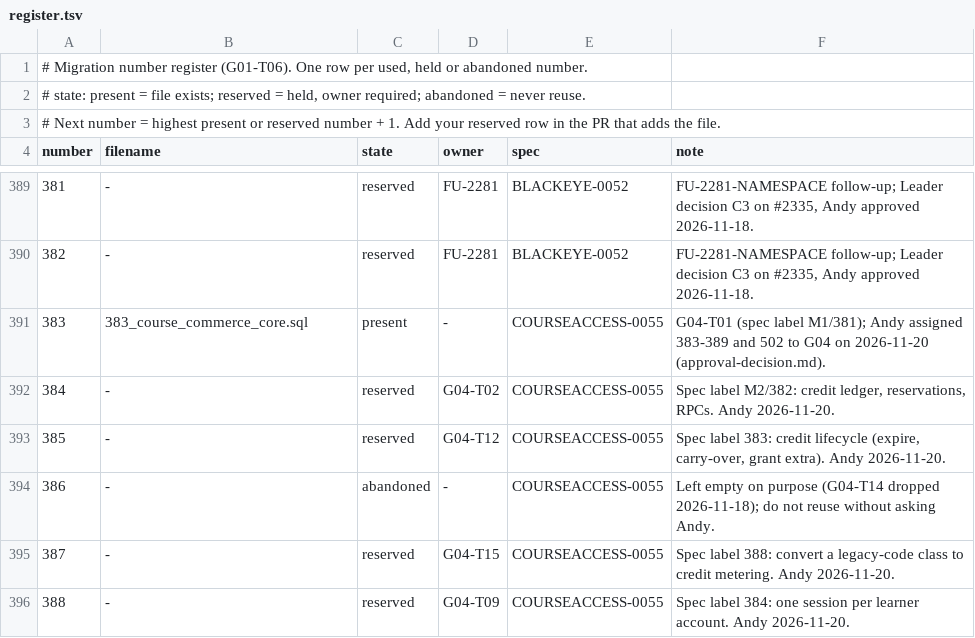
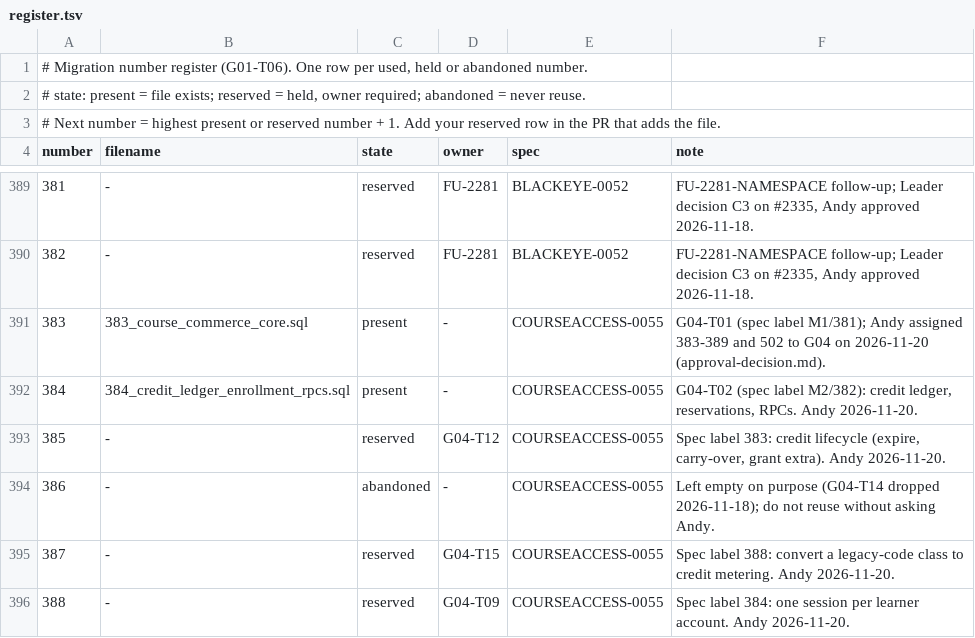
Before and after one commit to andyvinhtran1212-netizen/ielts-speaking-coach, a TSV file: backend/migrations/register.tsv, drawn as a sheet; only a part is shown, gaps mark what is left out.

```diff
--- a/backend/migrations/register.tsv
+++ b/backend/migrations/register.tsv
@@ -391,3 +391,3 @@ number	filename	state	owner	spec	note
 383	383_course_commerce_core.sql	present	-	COURSEACCESS-0055	G04-T01 (spec label M1/381); Andy assigned 383-389 and 502 to G04 on 2026-11-20 (approval-decision.md).
-384	-	reserved	G04-T02	COURSEACCESS-0055	Spec label M2/382: credit ledger, reservations, RPCs. Andy 2026-11-20.
+384	384_credit_ledger_enrollment_rpcs.sql	present	-	COURSEACCESS-0055	G04-T02 (spec label M2/382): credit ledger, reservations, RPCs. Andy 2026-11-20.
 385	-	reserved	G04-T12	COURSEACCESS-0055	Spec label 383: credit lifecycle (expire, carry-over, grant extra). Andy 2026-11-20.
```
Also changed, not shown: backend/migrations/forward-policy.tsv, 5 other files.
